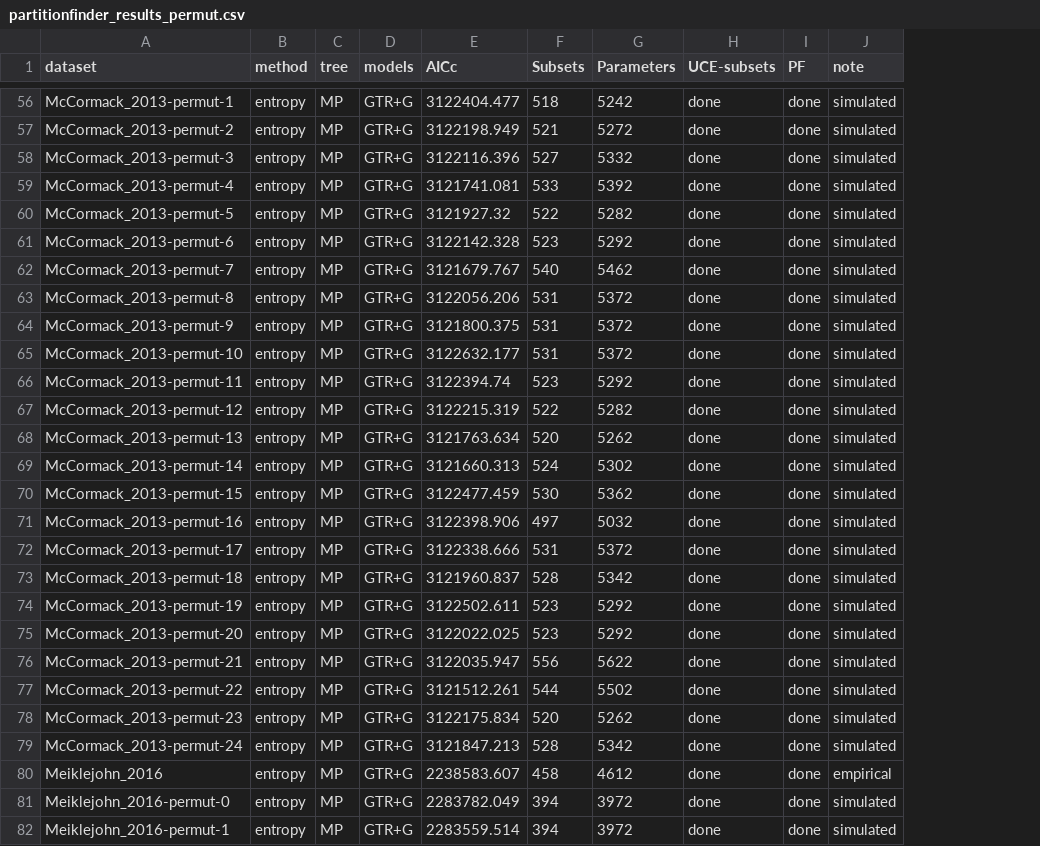
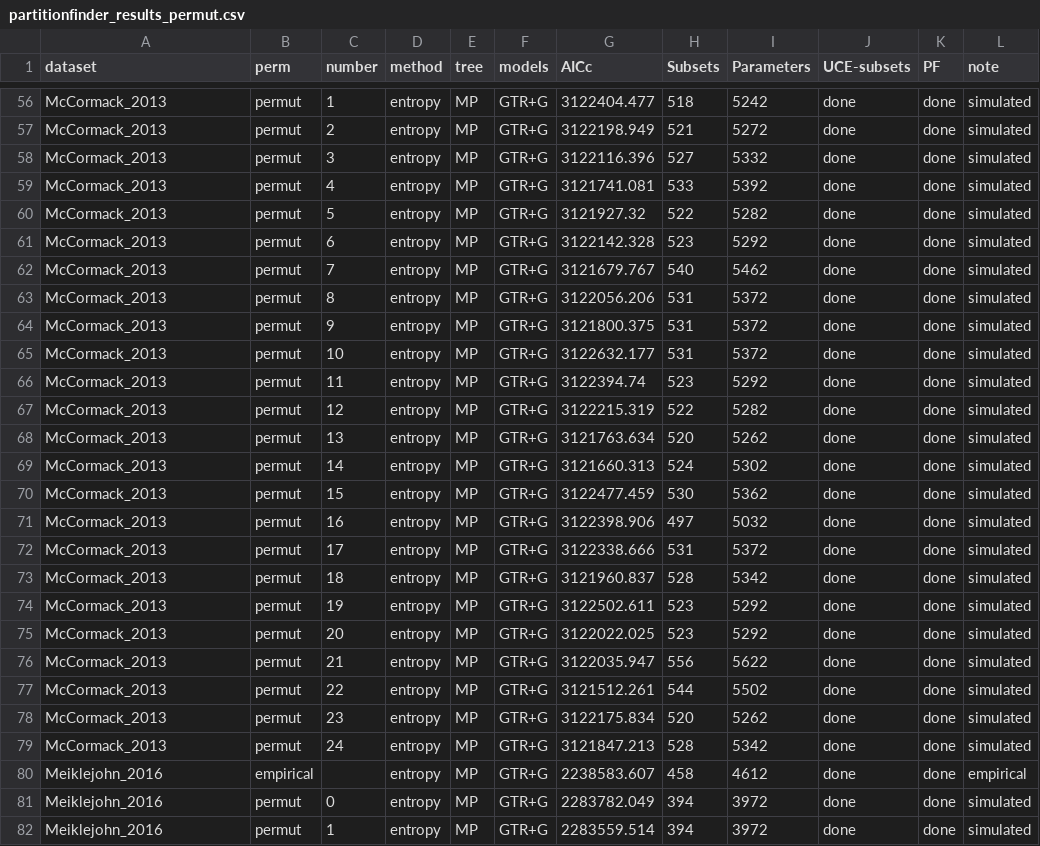
Before and after one commit to Tagliacollo/PartitionUCE, a CSV file: processed_data/Permutations/partitionfinder_results_permut.csv, drawn as a sheet; only a part is shown, gaps mark what is left out; the diff covers the shown part only; the diff names each change by its address in the sheet, - before the commit and + after, or states it on an @@ line.

```diff
--- a/processed_data/Permutations/partitionfinder_results_permut.csv
+++ b/processed_data/Permutations/partitionfinder_results_permut.csv
+column B (perm), rows 56-82: permut | permut | permut | permut | permut | permut | permut | permut | permut | permut | permut | permut | permut | permut | permut | permut | permut | permut | permut | permut | permut | permut | permut | permut | empirical | permut | permut
+column C (number), rows 56-82: 1 | 2 | 3 | 4 | 5 | 6 | 7 | 8 | 9 | 10 | 11 | 12 | 13 | 14 | 15 | 16 | 17 | 18 | 19 | 20 | 21 | 22 | 23 | 24 |  | 0 | 1
-A56 (dataset): McCormack_2013-permut-1
+A56 (dataset): McCormack_2013
-A57 (dataset): McCormack_2013-permut-2
+A57 (dataset): McCormack_2013
-A58 (dataset): McCormack_2013-permut-3
+A58 (dataset): McCormack_2013
-A59 (dataset): McCormack_2013-permut-4
+A59 (dataset): McCormack_2013
-A60 (dataset): McCormack_2013-permut-5
+A60 (dataset): McCormack_2013
-A61 (dataset): McCormack_2013-permut-6
+A61 (dataset): McCormack_2013
-A62 (dataset): McCormack_2013-permut-7
+A62 (dataset): McCormack_2013
-A63 (dataset): McCormack_2013-permut-8
+A63 (dataset): McCormack_2013
-A64 (dataset): McCormack_2013-permut-9
+A64 (dataset): McCormack_2013
-A65 (dataset): McCormack_2013-permut-10
+A65 (dataset): McCormack_2013
-A66 (dataset): McCormack_2013-permut-11
+A66 (dataset): McCormack_2013
-A67 (dataset): McCormack_2013-permut-12
+A67 (dataset): McCormack_2013
-A68 (dataset): McCormack_2013-permut-13
+A68 (dataset): McCormack_2013
-A69 (dataset): McCormack_2013-permut-14
+A69 (dataset): McCormack_2013
-A70 (dataset): McCormack_2013-permut-15
+A70 (dataset): McCormack_2013
-A71 (dataset): McCormack_2013-permut-16
+A71 (dataset): McCormack_2013
-A72 (dataset): McCormack_2013-permut-17
+A72 (dataset): McCormack_2013
-A73 (dataset): McCormack_2013-permut-18
+A73 (dataset): McCormack_2013
-A74 (dataset): McCormack_2013-permut-19
+A74 (dataset): McCormack_2013
-A75 (dataset): McCormack_2013-permut-20
+A75 (dataset): McCormack_2013
-A76 (dataset): McCormack_2013-permut-21
+A76 (dataset): McCormack_2013
-A77 (dataset): McCormack_2013-permut-22
+A77 (dataset): McCormack_2013
-A78 (dataset): McCormack_2013-permut-23
+A78 (dataset): McCormack_2013
-A79 (dataset): McCormack_2013-permut-24
+A79 (dataset): McCormack_2013
-A81 (dataset): Meiklejohn_2016-permut-0
+A81 (dataset): Meiklejohn_2016
-A82 (dataset): Meiklejohn_2016-permut-1
+A82 (dataset): Meiklejohn_2016
```
Also changed, not shown: 99 edited cells elsewhere in this file, processed_data/partitionfinder_results.csv.
